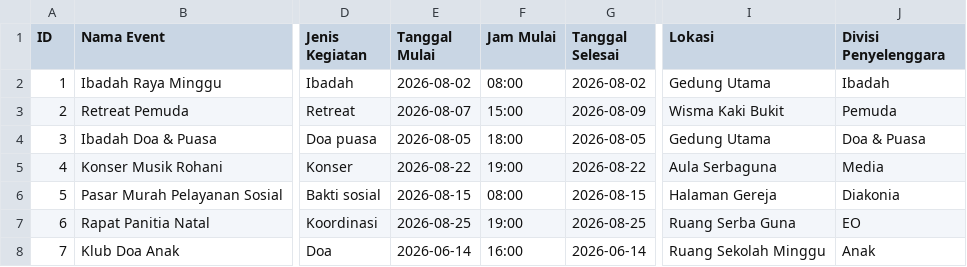
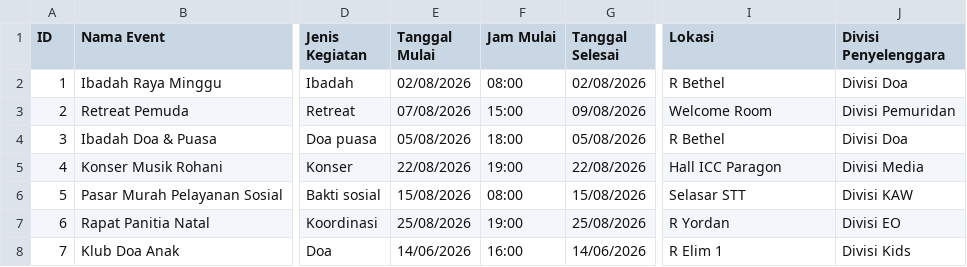
Before and after one commit to kamediapublikasi-boop/infodatacenter, a CSV file: template.csv, drawn as a sheet; only a part is shown, gaps mark what is left out; the diff names each change by its address in the sheet, - before the commit and + after, or states it on an @@ line.

Commit message:
Divisi 11 dropdown + Lokasi 19 dropdown + manual + Tanggal dd/mm/yyyy
- DIVISI_OPTIONS (11): Doa, KAW, Komsel, Konsolidasi, Pemuridan,
  Penggembalaan, EO, Media, Kids, Youth & Teens, Perintisan & Pengembangan (P2)
- LOKASI_OPTIONS (19): R Bethel, R Yordan, Selasar STT, Welcome Room,
  R Elim 1–2, R Kana, R Yerusalem, R Betlehem, R Pniel, R Moria,
  R Betania, R Hermon, Hall ICC Paragon, R SM Besar/Kecil/Ukupan/Jiwa Baru/
  Penghitung ICC Paragon
- Form: f-divisi (select), f-lokasi (select + __manual__ input toggle)
- Filter ddDivisi: dari DIVISI_OPTIONS + opsi '(tanpa divisi)'
- WA review: wa-div (select 11), wa-lok (datalist 19)
- fmtDate/fmtDateLong -> DD/MM/YYYY; parseDate menerima ISO + DD/MM/YYYY
- CSV export DD/MM/YYYY (import otomatis via parseDate)
- template.csv contoh DD/MM/YYYY + divisi/lokasi dari daftar baru
- Cache-buster app.js?v=9
- Docs: README, RENCANA, AGENTS updated

```diff
--- a/template.csv
+++ b/template.csv
-E2 (Tanggal Mulai): 2026-08-02
+E2 (Tanggal Mulai): 02/08/2026
-G2 (Tanggal Selesai): 2026-08-02
+G2 (Tanggal Selesai): 02/08/2026
-I2 (Lokasi): Gedung Utama
+I2 (Lokasi): R Bethel
-J2 (Divisi Penyelenggara): Ibadah
+J2 (Divisi Penyelenggara): Divisi Doa
-E3 (Tanggal Mulai): 2026-08-07
+E3 (Tanggal Mulai): 07/08/2026
-G3 (Tanggal Selesai): 2026-08-09
+G3 (Tanggal Selesai): 09/08/2026
-I3 (Lokasi): Wisma Kaki Bukit
+I3 (Lokasi): Welcome Room
-J3 (Divisi Penyelenggara): Pemuda
+J3 (Divisi Penyelenggara): Divisi Pemuridan
-E4 (Tanggal Mulai): 2026-08-05
+E4 (Tanggal Mulai): 05/08/2026
-G4 (Tanggal Selesai): 2026-08-05
+G4 (Tanggal Selesai): 05/08/2026
-I4 (Lokasi): Gedung Utama
+I4 (Lokasi): R Bethel
-J4 (Divisi Penyelenggara): Doa & Puasa
+J4 (Divisi Penyelenggara): Divisi Doa
-E5 (Tanggal Mulai): 2026-08-22
+E5 (Tanggal Mulai): 22/08/2026
-G5 (Tanggal Selesai): 2026-08-22
+G5 (Tanggal Selesai): 22/08/2026
-I5 (Lokasi): Aula Serbaguna
+I5 (Lokasi): Hall ICC Paragon
-J5 (Divisi Penyelenggara): Media
+J5 (Divisi Penyelenggara): Divisi Media
-E6 (Tanggal Mulai): 2026-08-15
+E6 (Tanggal Mulai): 15/08/2026
-G6 (Tanggal Selesai): 2026-08-15
+G6 (Tanggal Selesai): 15/08/2026
-I6 (Lokasi): Halaman Gereja
+I6 (Lokasi): Selasar STT
-J6 (Divisi Penyelenggara): Diakonia
+J6 (Divisi Penyelenggara): Divisi KAW
-E7 (Tanggal Mulai): 2026-08-25
+E7 (Tanggal Mulai): 25/08/2026
-G7 (Tanggal Selesai): 2026-08-25
+G7 (Tanggal Selesai): 25/08/2026
-I7 (Lokasi): Ruang Serba Guna
+I7 (Lokasi): R Yordan
-J7 (Divisi Penyelenggara): EO
+J7 (Divisi Penyelenggara): Divisi EO
-E8 (Tanggal Mulai): 2026-06-14
+E8 (Tanggal Mulai): 14/06/2026
-G8 (Tanggal Selesai): 2026-06-14
+G8 (Tanggal Selesai): 14/06/2026
-I8 (Lokasi): Ruang Sekolah Minggu
+I8 (Lokasi): R Elim 1
-J8 (Divisi Penyelenggara): Anak
+J8 (Divisi Penyelenggara): Divisi Kids
```
Also changed, not shown: 4 other files.
